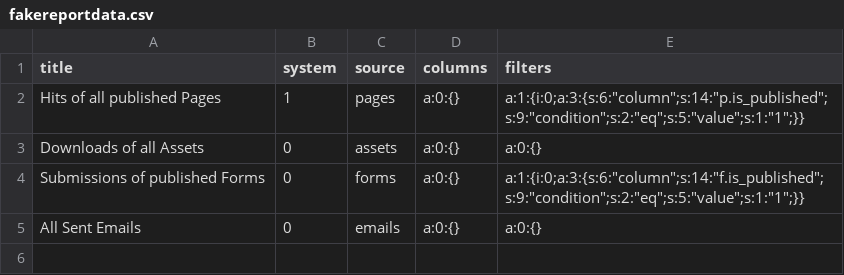
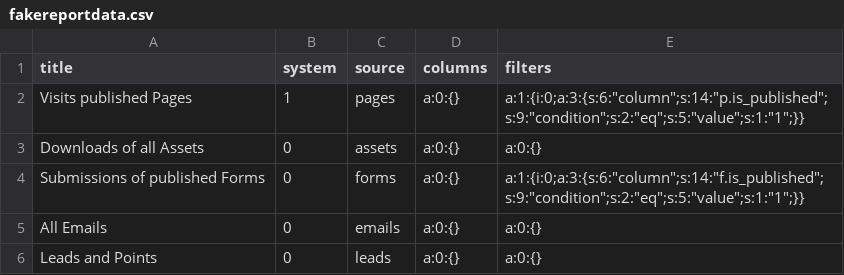
Before and after one commit to vplachejda/Mautic, a CSV file: app/bundles/ReportBundle/DataFixtures/ORM/fakereportdata.csv, drawn as a sheet.

Commit message:
Lead report added to sample data, Report Data Fixture order prioritized from 7 to 5, because it hasn't been called

```diff
--- a/app/bundles/ReportBundle/DataFixtures/ORM/fakereportdata.csv
+++ b/app/bundles/ReportBundle/DataFixtures/ORM/fakereportdata.csv
@@ -1,5 +1,6 @@
 "title","system","source","columns","filters"
-"Hits of all published Pages","1","pages","a:0:{}","a:1:{i:0;a:3:{s:6:""column"";s:14:""p.is_published"";s:9:""condition"";s:2:""eq"";s:5:""value"";s:1:""1"";}}"
+"Visits published Pages","1","pages","a:0:{}","a:1:{i:0;a:3:{s:6:""column"";s:14:""p.is_published"";s:9:""condition"";s:2:""eq"";s:5:""value"";s:1:""1"";}}"
 "Downloads of all Assets","0","assets","a:0:{}","a:0:{}"
 "Submissions of published Forms","0","forms","a:0:{}","a:1:{i:0;a:3:{s:6:""column"";s:14:""f.is_published"";s:9:""condition"";s:2:""eq"";s:5:""value"";s:1:""1"";}}"
-"All Sent Emails","0","emails","a:0:{}","a:0:{}"
+"All Emails","0","emails","a:0:{}","a:0:{}"
+"Leads and Points","0","leads","a:0:{}","a:0:{}"
```
Also changed, not shown: 1 other file.
